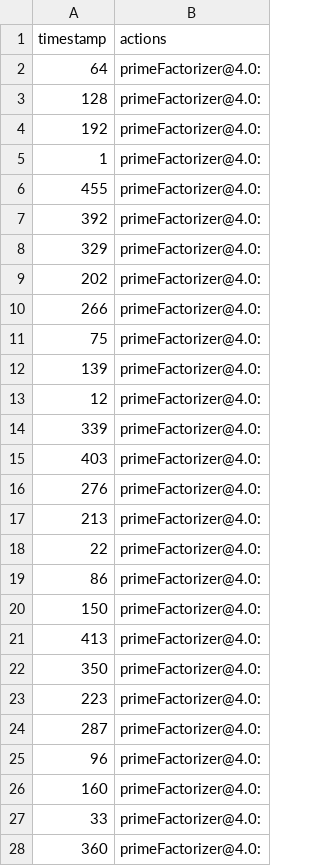
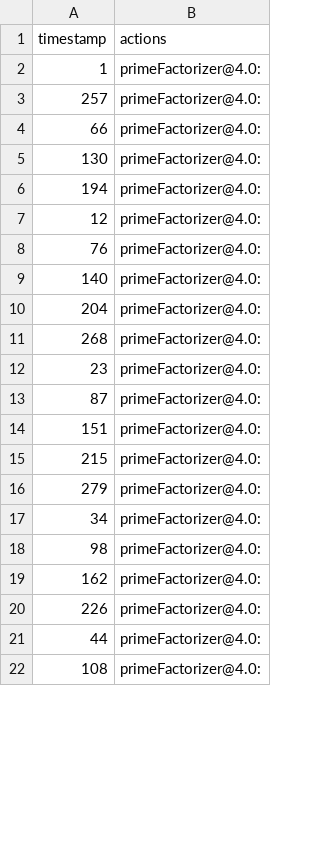
Before and after one commit to k2r/autoscale-results, a CSV file: results/primeFactorizer_no_variation/datasets/topology/_topology_rebalancing_primeFactorizer_no_variation.csv, drawn as a sheet; only a part is shown; the diff covers the shown part only.

```diff
--- a/results/primeFactorizer_no_variation/datasets/topology/_topology_rebalancing_primeFactorizer_no_variation.csv
+++ b/results/primeFactorizer_no_variation/datasets/topology/_topology_rebalancing_primeFactorizer_no_variation.csv
@@ -1,28 +1,22 @@
 timestamp;actions
-64;primeFactorizer@4.0:
-128;primeFactorizer@4.0:
-192;primeFactorizer@4.0:
 1;primeFactorizer@4.0:
-455;primeFactorizer@4.0:
-392;primeFactorizer@4.0:
-329;primeFactorizer@4.0:
-202;primeFactorizer@4.0:
-266;primeFactorizer@4.0:
-75;primeFactorizer@4.0:
-139;primeFactorizer@4.0:
+257;primeFactorizer@4.0:
+66;primeFactorizer@4.0:
+130;primeFactorizer@4.0:
+194;primeFactorizer@4.0:
 12;primeFactorizer@4.0:
-339;primeFactorizer@4.0:
-403;primeFactorizer@4.0:
-276;primeFactorizer@4.0:
-213;primeFactorizer@4.0:
-22;primeFactorizer@4.0:
-86;primeFactorizer@4.0:
-150;primeFactorizer@4.0:
-413;primeFactorizer@4.0:
-350;primeFactorizer@4.0:
-223;primeFactorizer@4.0:
-287;primeFactorizer@4.0:
-96;primeFactorizer@4.0:
-160;primeFactorizer@4.0:
-33;primeFactorizer@4.0:
-360;primeFactorizer@4.0:
+76;primeFactorizer@4.0:
+140;primeFactorizer@4.0:
+204;primeFactorizer@4.0:
+268;primeFactorizer@4.0:
+23;primeFactorizer@4.0:
+87;primeFactorizer@4.0:
+151;primeFactorizer@4.0:
+215;primeFactorizer@4.0:
+279;primeFactorizer@4.0:
+34;primeFactorizer@4.0:
+98;primeFactorizer@4.0:
+162;primeFactorizer@4.0:
+226;primeFactorizer@4.0:
+44;primeFactorizer@4.0:
+108;primeFactorizer@4.0:
```
Also changed, not shown: 11 removed rows and 6 edited cells elsewhere in this file, results/primeFactorizer_no_variation/datasets/bolts/primeFactorizer_bolt_activity_primeFactorizer_no_variation.csv, results/primeFactorizer_no_variation/datasets/bolts/primeFactorizer_bolt_input_primeFactorizer_no_variation.csv, 28 other files.
